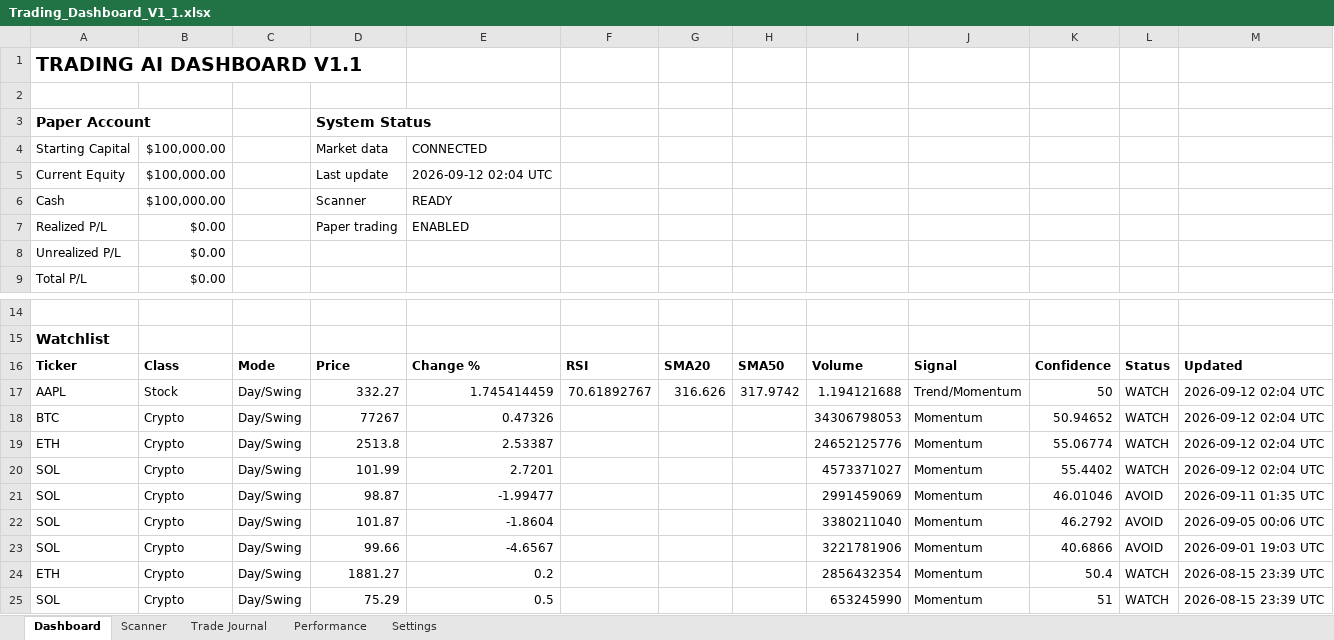
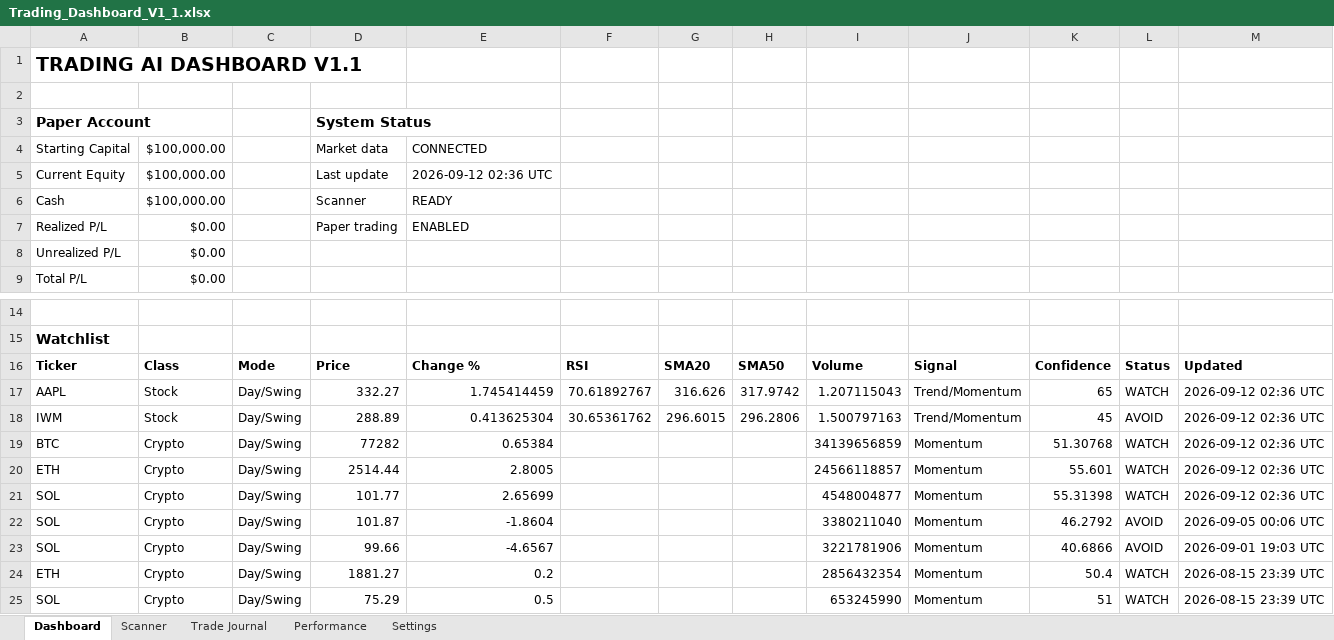
Before and after one commit to Miledy31/TRADING-AI-AGENT, an Excel workbook: Trading_Dashboard_V1_1.xlsx, sheet Dashboard, drawn as a sheet; only a part is shown, gaps mark what is left out; values as stored, in another font and other column widths than the file's, no borders; table styles not drawn; removed rows and columns are numbered as before the commit, all else as after; the diff names each change by its address in the sheet, - before the commit and + after, or states it on an @@ line.

```diff
--- a/Trading_Dashboard_V1_1.xlsx (sheet Dashboard)
+++ b/Trading_Dashboard_V1_1.xlsx (sheet Dashboard)
-E5: 2026-09-12 02:04 UTC
+E5: 2026-09-12 02:36 UTC
-I17: 1.194121688
+I17: 1.207115043
-K17: 50
+K17: 65
-M17: 2026-09-12 02:04 UTC
+M17: 2026-09-12 02:36 UTC
+row 18: IWM | Stock | Day/Swing | 288.89 | 0.413625304 | 30.65361762 | 296.6015 | 296.2806 | 1.500797163 | Trend/Momentum | 45 | AVOID | 2026-09-12 02:36 UTC
-D19: 77267
+D19: 77282
-E19: 0.47326
+E19: 0.65384
-I19: 34306798053
+I19: 34139656859
-K19: 50.94652
+K19: 51.30768
-M19:M21: 2026-09-12 02:04 UTC
+M19:M21: 2026-09-12 02:36 UTC
-D20: 2513.8
+D20: 2514.44
-E20: 2.53387
+E20: 2.8005
-I20: 24652125776
+I20: 24566118857
-K20: 55.06774
+K20: 55.601
-D21: 101.99
+D21: 101.77
-E21: 2.7201
+E21: 2.65699
-I21: 4573371027
+I21: 4548004877
-K21: 55.4402
+K21: 55.31398
-row 21: SOL | Crypto | Day/Swing | 98.87 | -1.99477 |  |  |  | 2991459069 | Momentum | 46.01046 | AVOID | 2026-09-11 01:35 UTC
```
Also changed, not shown: sheet Scanner.
